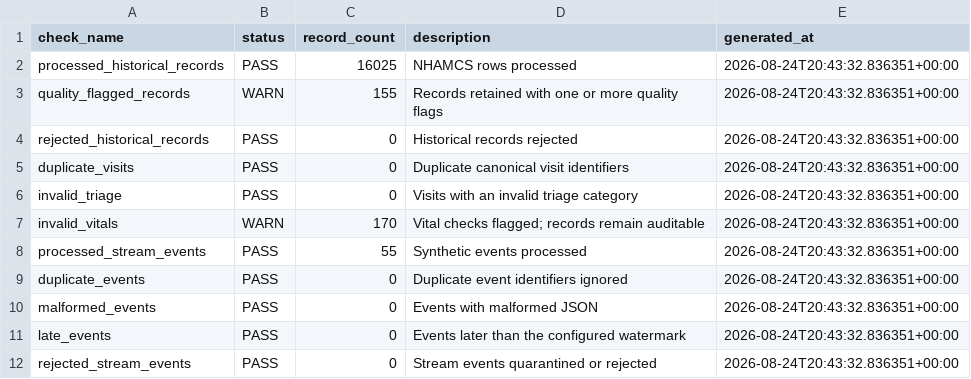
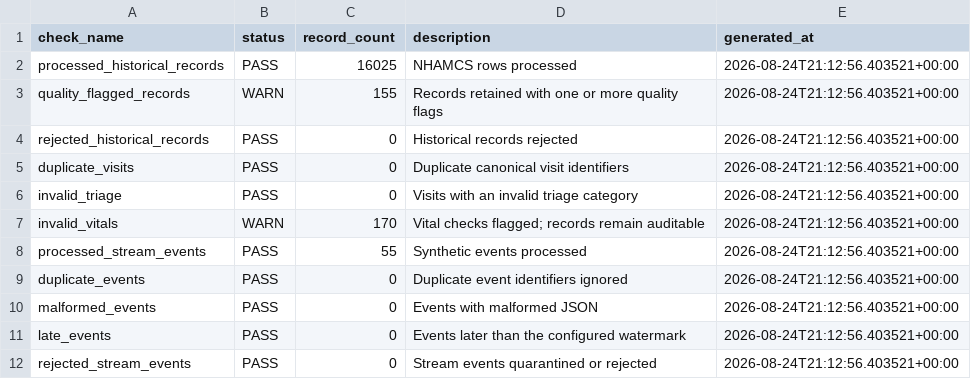
Before and after one commit to shachar-datalabs/Smart_Emergency_Room, a CSV file: exports/looker/DATA_QUALITY.csv, drawn as a sheet.

```diff
--- a/exports/looker/DATA_QUALITY.csv
+++ b/exports/looker/DATA_QUALITY.csv
@@ -1,12 +1,12 @@
 check_name,status,record_count,description,generated_at
-processed_historical_records,PASS,16025,NHAMCS rows processed,2026-08-24T20:43:32.836351+00:00
-quality_flagged_records,WARN,155,Records retained with one or more quality flags,2026-08-24T20:43:32.836351+00:00
-rejected_historical_records,PASS,0,Historical records rejected,2026-08-24T20:43:32.836351+00:00
-duplicate_visits,PASS,0,Duplicate canonical visit identifiers,2026-08-24T20:43:32.836351+00:00
-invalid_triage,PASS,0,Visits with an invalid triage category,2026-08-24T20:43:32.836351+00:00
-invalid_vitals,WARN,170,Vital checks flagged; records remain auditable,2026-08-24T20:43:32.836351+00:00
-processed_stream_events,PASS,55,Synthetic events processed,2026-08-24T20:43:32.836351+00:00
-duplicate_events,PASS,0,Duplicate event identifiers ignored,2026-08-24T20:43:32.836351+00:00
-malformed_events,PASS,0,Events with malformed JSON,2026-08-24T20:43:32.836351+00:00
-late_events,PASS,0,Events later than the configured watermark,2026-08-24T20:43:32.836351+00:00
-rejected_stream_events,PASS,0,Stream events quarantined or rejected,2026-08-24T20:43:32.836351+00:00
+processed_historical_records,PASS,16025,NHAMCS rows processed,2026-08-24T21:12:56.403521+00:00
+quality_flagged_records,WARN,155,Records retained with one or more quality flags,2026-08-24T21:12:56.403521+00:00
+rejected_historical_records,PASS,0,Historical records rejected,2026-08-24T21:12:56.403521+00:00
+duplicate_visits,PASS,0,Duplicate canonical visit identifiers,2026-08-24T21:12:56.403521+00:00
+invalid_triage,PASS,0,Visits with an invalid triage category,2026-08-24T21:12:56.403521+00:00
+invalid_vitals,WARN,170,Vital checks flagged; records remain auditable,2026-08-24T21:12:56.403521+00:00
+processed_stream_events,PASS,55,Synthetic events processed,2026-08-24T21:12:56.403521+00:00
+duplicate_events,PASS,0,Duplicate event identifiers ignored,2026-08-24T21:12:56.403521+00:00
+malformed_events,PASS,0,Events with malformed JSON,2026-08-24T21:12:56.403521+00:00
+late_events,PASS,0,Events later than the configured watermark,2026-08-24T21:12:56.403521+00:00
+rejected_stream_events,PASS,0,Stream events quarantined or rejected,2026-08-24T21:12:56.403521+00:00
```
Also changed, not shown: 19 other files.
